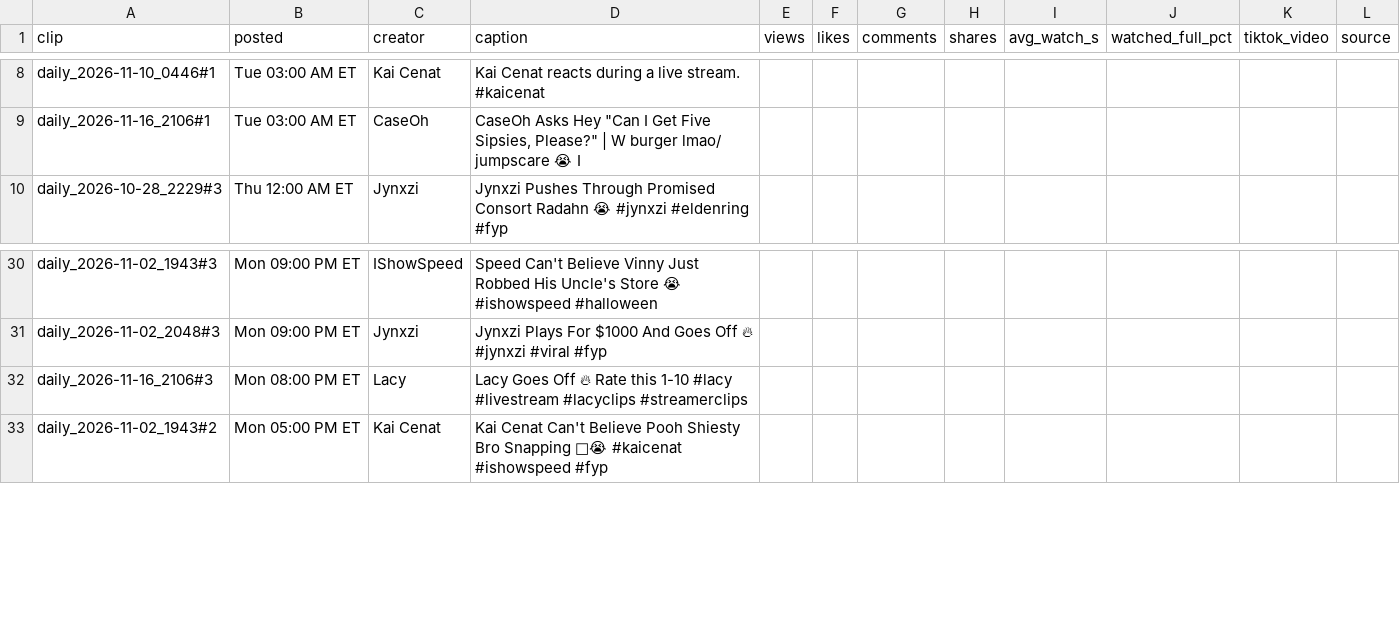
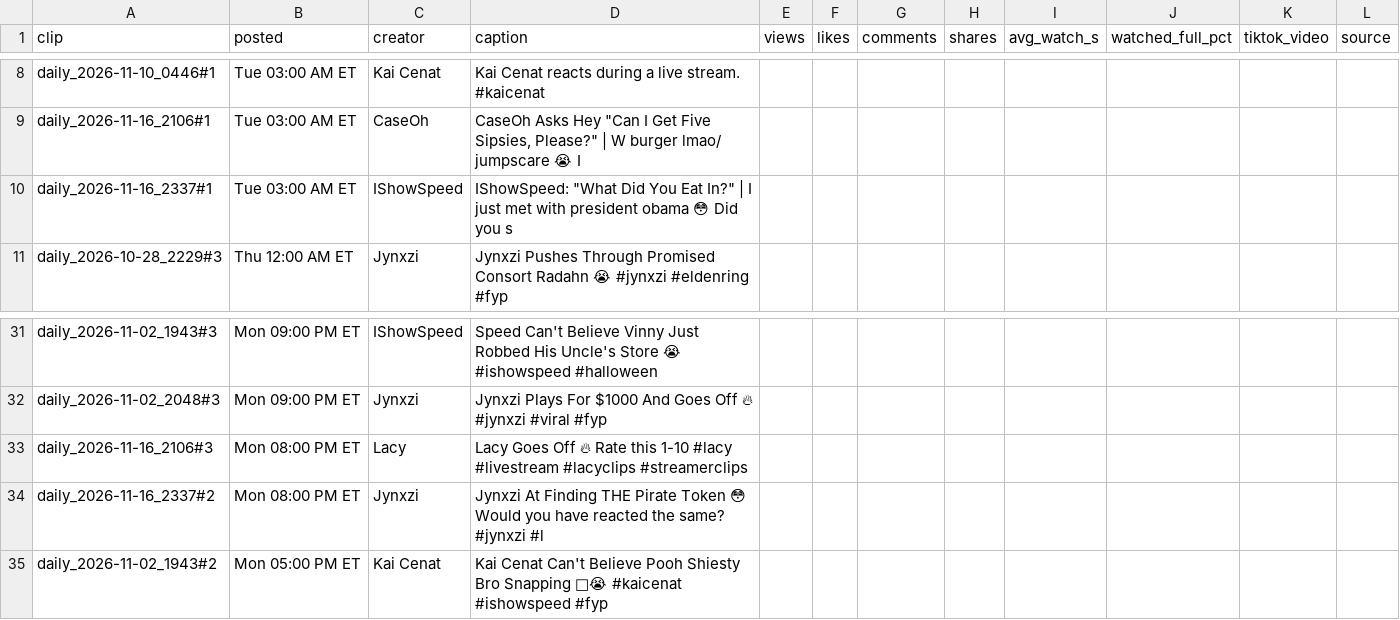
Before and after one commit to pwoo32/late-recaps-bot, a CSV file: reports/tiktok_stats.csv, drawn as a sheet; only a part is shown, gaps mark what is left out; the diff names each change by its address in the sheet, - before the commit and + after, or states it on an @@ line.

```diff
--- a/reports/tiktok_stats.csv
+++ b/reports/tiktok_stats.csv
+row 10: daily_2026-11-16_2337#1 | Tue 03:00 AM ET | IShowSpeed | IShowSpeed: "What Did You Eat In?" | I just met with president obama 😳 Did you s
+row 34: daily_2026-11-16_2337#2 | Mon 08:00 PM ET | Jynxzi | Jynxzi At Finding THE Pirate Token 😳 Would you have reacted the same? #jynxzi #l
```
Also changed, not shown: 5 other files.
